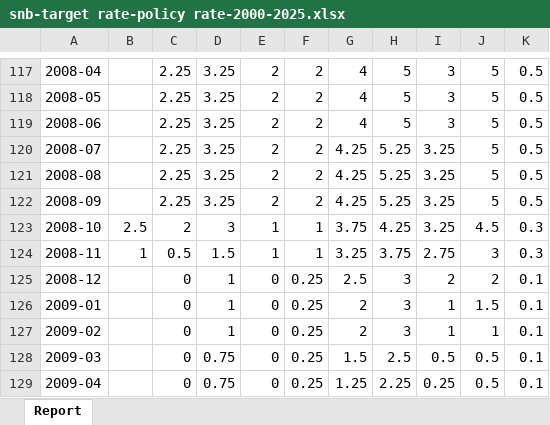
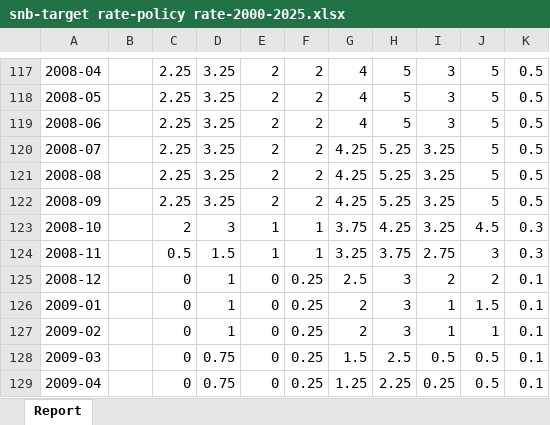
Before and after one commit to dydy2010/time_series_project, an Excel workbook: data/snb-target rate-policy rate-2000-2025.xlsx, sheet Report, drawn as a sheet; only a part is shown, gaps mark what is left out; values as stored, in another font and other column widths than the file's, no borders; the diff names each change by its address in the sheet, - before the commit and + after, or states it on an @@ line.

```diff
--- a/data/snb-target rate-policy rate-2000-2025.xlsx (sheet Report)
+++ b/data/snb-target rate-policy rate-2000-2025.xlsx (sheet Report)
-B123: 2.5
+B123: (empty)
-B124: 1
+B124: (empty)
```
Also changed, not shown: 1 other file.
